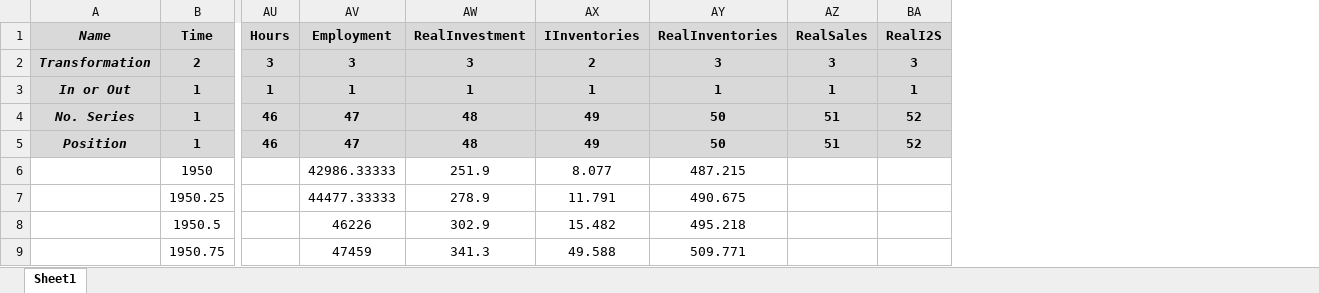
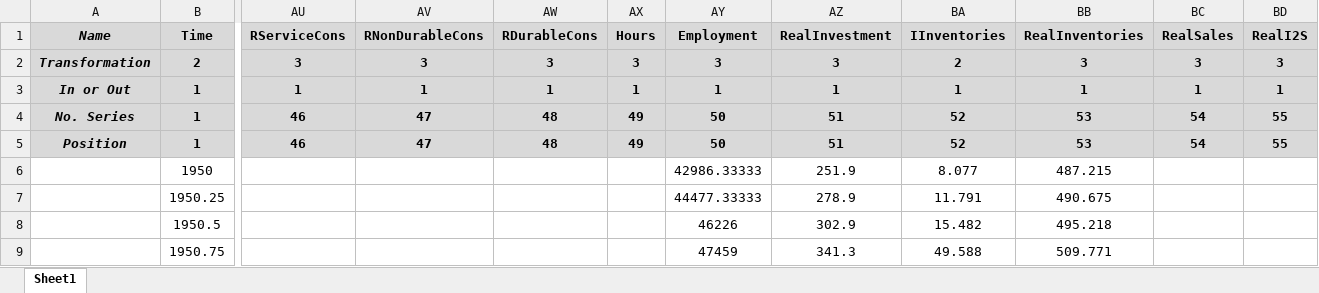
Before and after one commit to marcobrianti1989/Noise_Over_Cycles, an Excel workbook: Data/main_file.xlsx, sheet Sheet1, drawn as a sheet; only a part is shown, gaps mark what is left out; values as stored, in another font and other column widths than the file's, no borders; addresses are those after the commit; the diff covers the shown part only; the diff names each change by its address in the sheet, - before the commit and + after, or states it on an @@ line.

```diff
--- a/Data/main_file.xlsx (sheet Sheet1)
+++ b/Data/main_file.xlsx (sheet Sheet1)
+column AU (RServiceCons), rows 2-5: 3 | 1 | 46 | 46
+column AV (RNonDurableCons), rows 2-5: 3 | 1 | 47 | 47
+column AW (RDurableCons), rows 2-5: 3 | 1 | 48 | 48
-AX4:AX5 (Hours): 46
+AX4:AX5 (Hours): 49
-AY4:AY5 (Employment): 47
+AY4:AY5 (Employment): 50
-AZ4:AZ5 (RealInvestment): 48
+AZ4:AZ5 (RealInvestment): 51
-BA4:BA5 (IInventories): 49
+BA4:BA5 (IInventories): 52
-BB4:BB5 (RealInventories): 50
+BB4:BB5 (RealInventories): 53
-BC4:BC5 (RealSales): 51
+BC4:BC5 (RealSales): 54
-BD4:BD5 (RealI2S): 52
+BD4:BD5 (RealI2S): 55
```
Also changed, not shown: 64 edited cells elsewhere in this sheet, formulas that keep their value, 2 other files.
